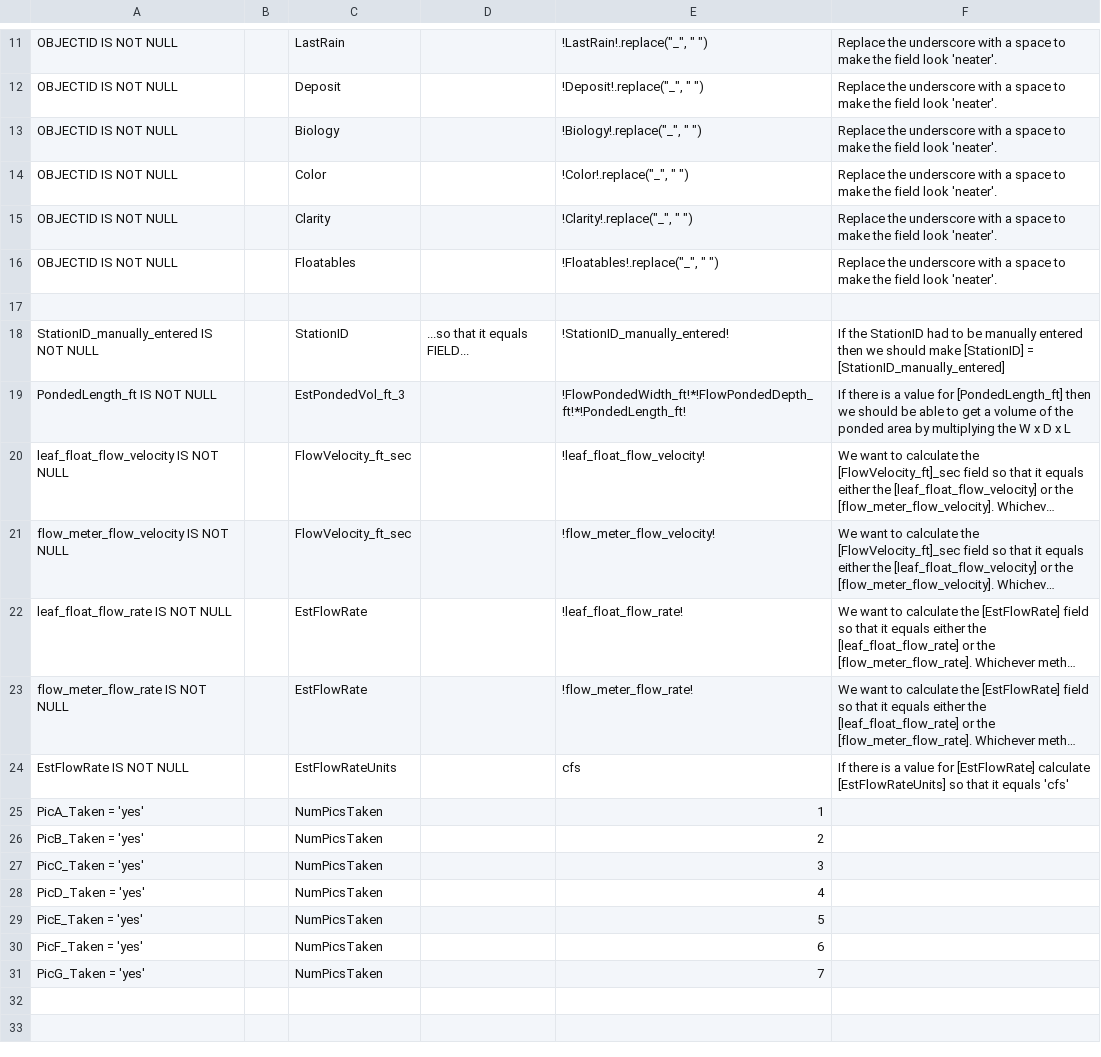
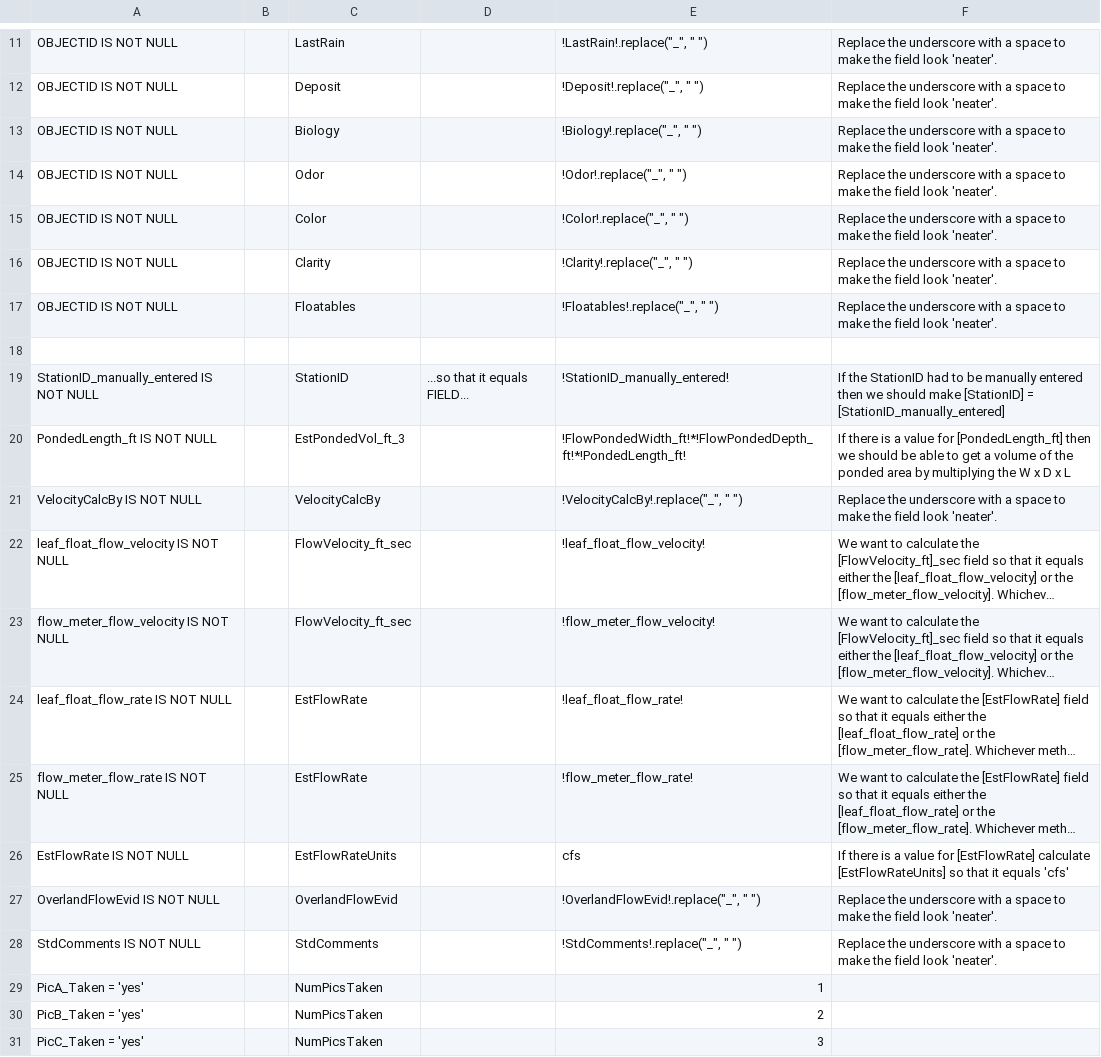
Before and after one commit to MikeDavidG2/dpw-watershed-monitoring, a CSV file: FieldsToCalculate.csv, drawn as a sheet; only a part is shown, gaps mark what is left out; the shorter side is filled out with more unchanged rows; long unchanged cells end in …; the diff names each change by its address in the sheet, - before the commit and + after, or states it on an @@ line.

Commit message:
Add fields to calculate to remove underscore

```diff
--- a/FieldsToCalculate.csv
+++ b/FieldsToCalculate.csv
+row 14: OBJECTID IS NOT NULL |  | Odor |  | !Odor!.replace("_", " ") | Replace the underscore with a space to make the field look 'neater'.
+row 21: VelocityCalcBy IS NOT NULL |  | VelocityCalcBy |  | !VelocityCalcBy!.replace("_", " ") | Replace the underscore with a space to make the field look 'neater'.
+row 27: OverlandFlowEvid IS NOT NULL |  | OverlandFlowEvid |  | !OverlandFlowEvid!.replace("_", " ") | Replace the underscore with a space to make the field look 'neater'.
+row 28: StdComments IS NOT NULL |  | StdComments |  | !StdComments!.replace("_", " ") | Replace the underscore with a space to make the field look 'neater'.
```
